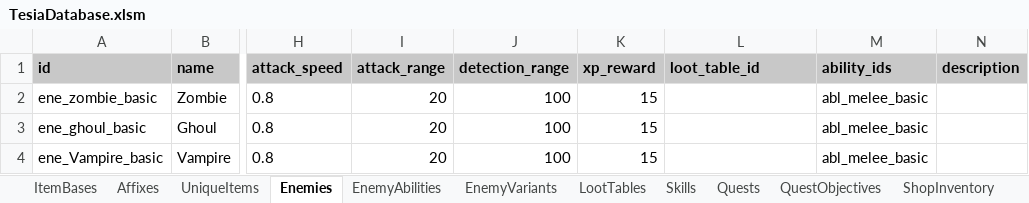
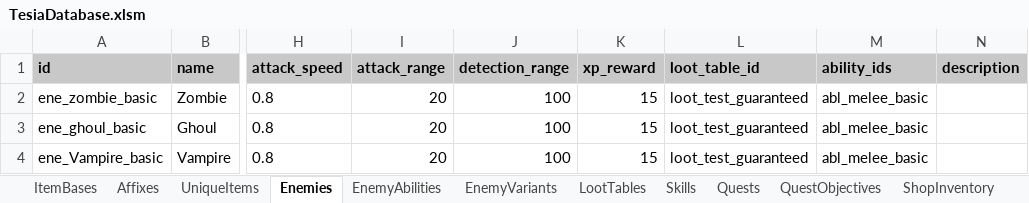
Before and after one commit to MatousHruska/MobileTestia, an Excel workbook: databases/TesiaDatabase.xlsm, sheet Enemies, drawn as a sheet; only a part is shown, gaps mark what is left out; values as stored, in another font and other column widths than the file's, no borders; the diff names each change by its address in the sheet, - before the commit and + after, or states it on an @@ line.

Commit message:
Adjustments to loot tables

```diff
--- a/databases/TesiaDatabase.xlsm (sheet Enemies)
+++ b/databases/TesiaDatabase.xlsm (sheet Enemies)
-L2:L4 (loot_table_id): (empty)
+L2:L4 (loot_table_id): loot_test_guaranteed
```
Also changed, not shown: sheet LootTables, 3 other files.
